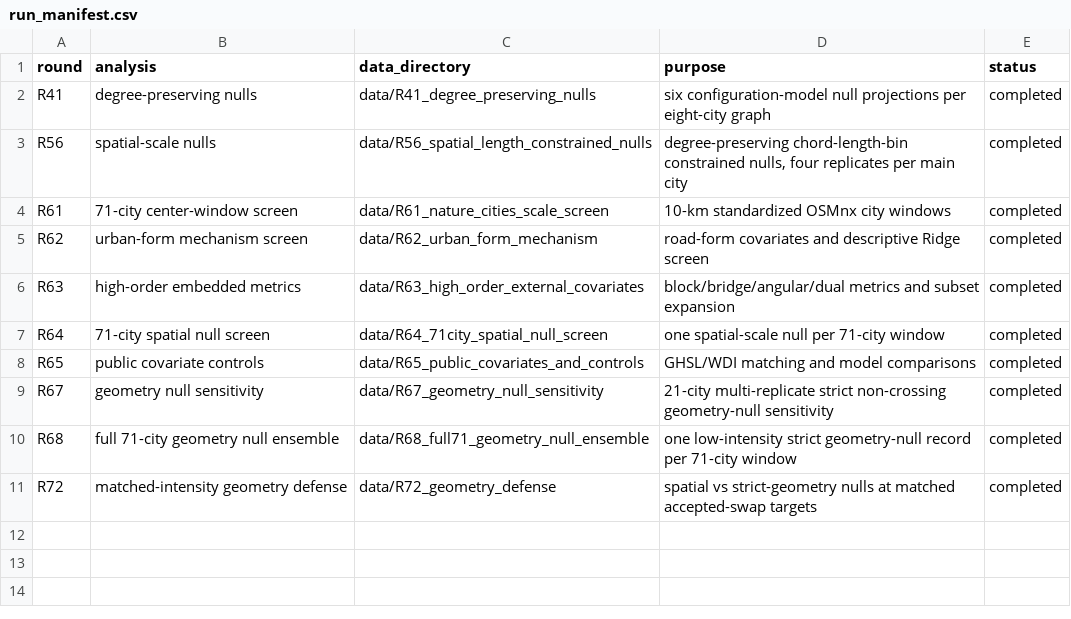
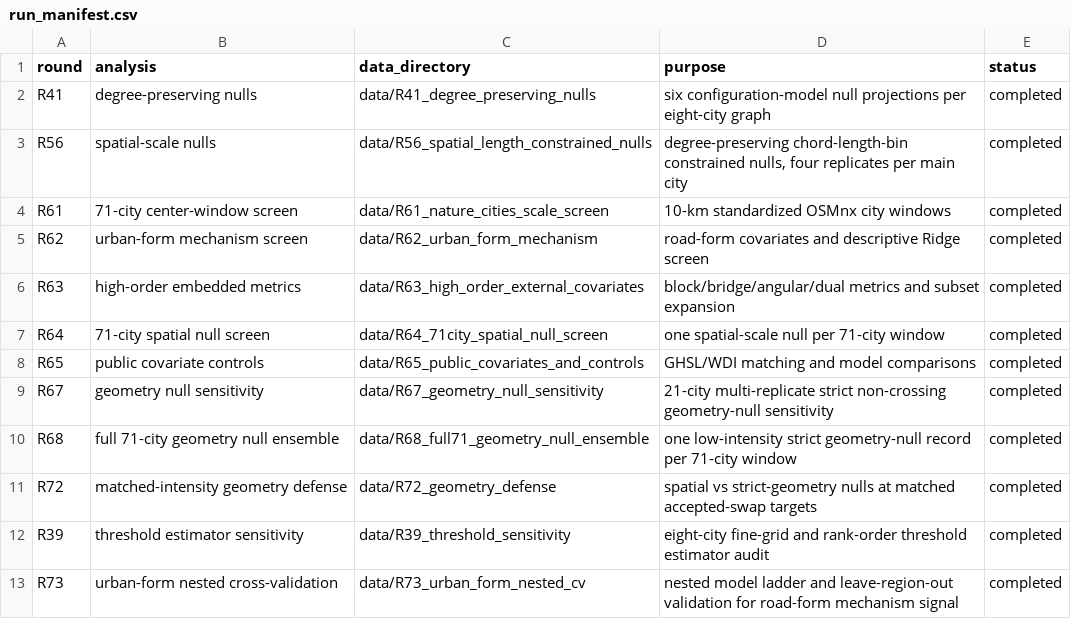
Before and after one commit to Johnsonlijian/2026-globalinfra-percolation-repro, a CSV file: run_manifest.csv, drawn as a sheet; the diff names each change by its address in the sheet, - before the commit and + after, or states it on an @@ line.

```diff
--- a/run_manifest.csv
+++ b/run_manifest.csv
+row 12: R39 | threshold estimator sensitivity | data/R39_threshold_sensitivity | eight-city fine-grid and rank-order threshold estimator audit | completed
+row 13: R73 | urban-form nested cross-validation | data/R73_urban_form_nested_cv | nested model ladder and leave-region-out validation for road-form mechanism signal | completed
```
Also changed, not shown: DATASETS_AND_LINKS.csv, source_data/Supplementary_Data_1_source_data_manifest.csv, 42 other files.
